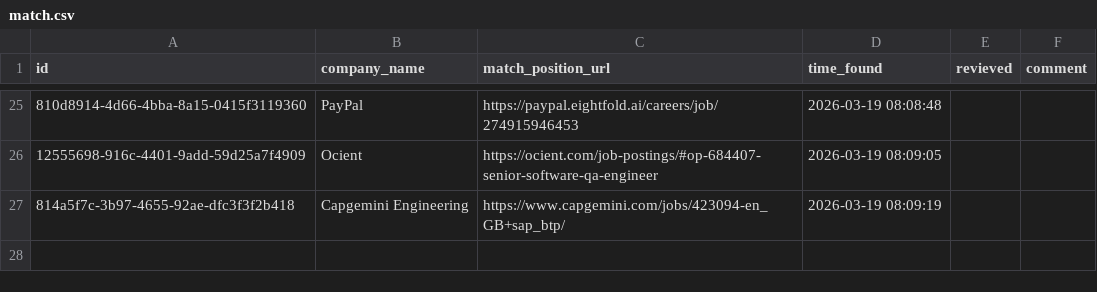
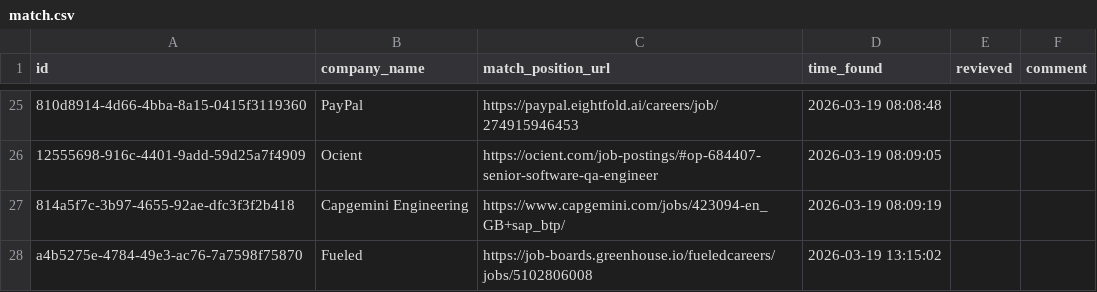
Before and after one commit to ukrainets/js, a CSV file: data/match.csv, drawn as a sheet; only a part is shown, gaps mark what is left out; the diff names each change by its address in the sheet, - before the commit and + after, or states it on an @@ line.

Commit message:
update

```diff
--- a/data/match.csv
+++ b/data/match.csv
+row 28: a4b5275e-4784-49e3-ac76-7a7598f75870 | Fueled | https://job-boards.greenhouse.io/fueledcareers/jobs/5102806008 | 2026-03-19 13:15:02
```
